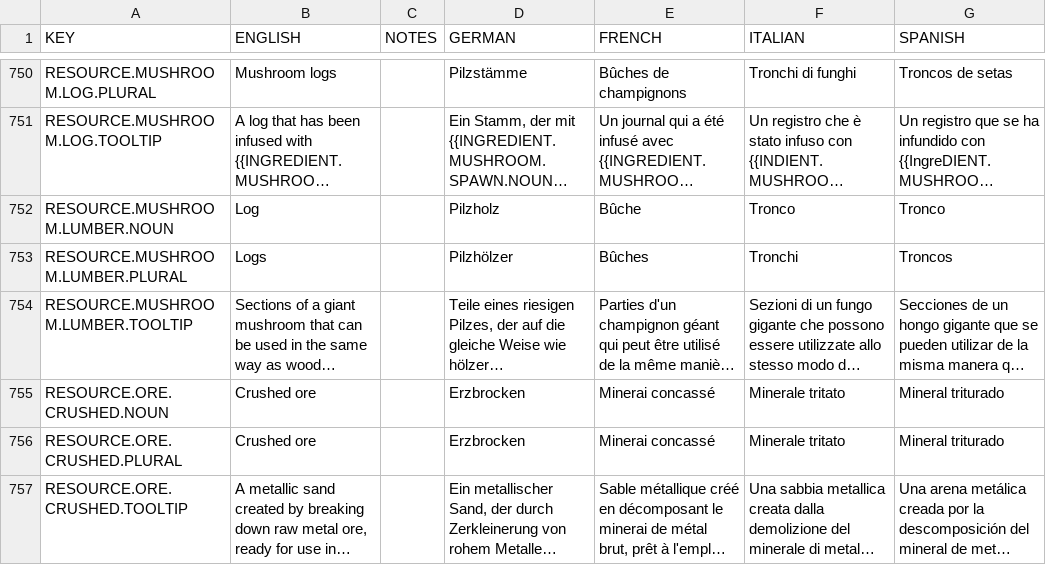
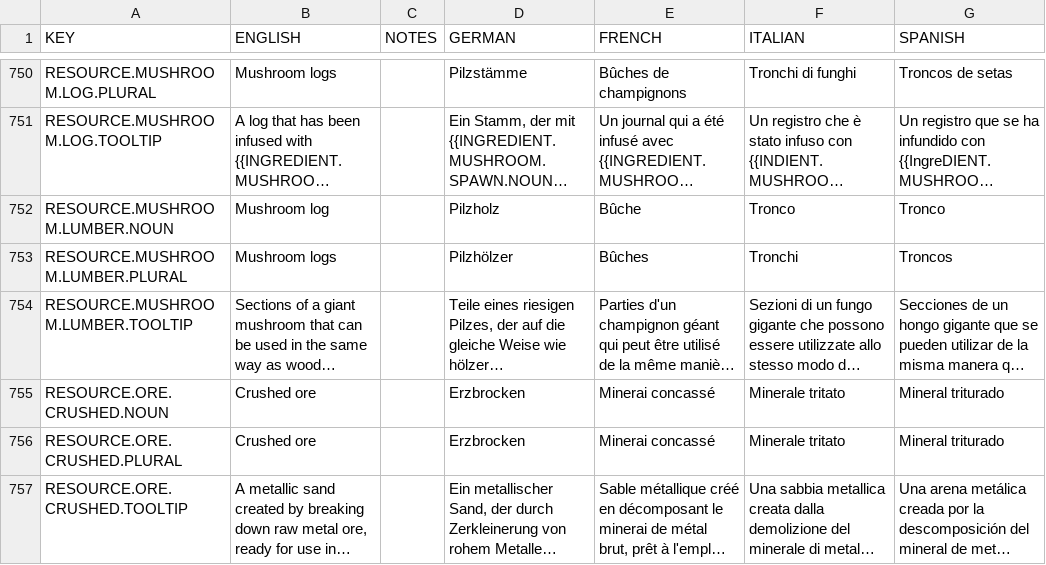
Before and after one commit to rossturner/king-under-the-mountain, a CSV file: core/assets/translations/collated.csv, drawn as a sheet; only a part is shown, gaps mark what is left out; long unchanged cells end in …; the diff names each change by its address in the sheet, - before the commit and + after, or states it on an @@ line.

```diff
--- a/core/assets/translations/collated.csv
+++ b/core/assets/translations/collated.csv
-B752 (ENGLISH): Log
+B752 (ENGLISH): Mushroom log
-B753 (ENGLISH): Logs
+B753 (ENGLISH): Mushroom logs
```
Also changed, not shown: core/mods/base/translations/translations.csv, 7 other files.
